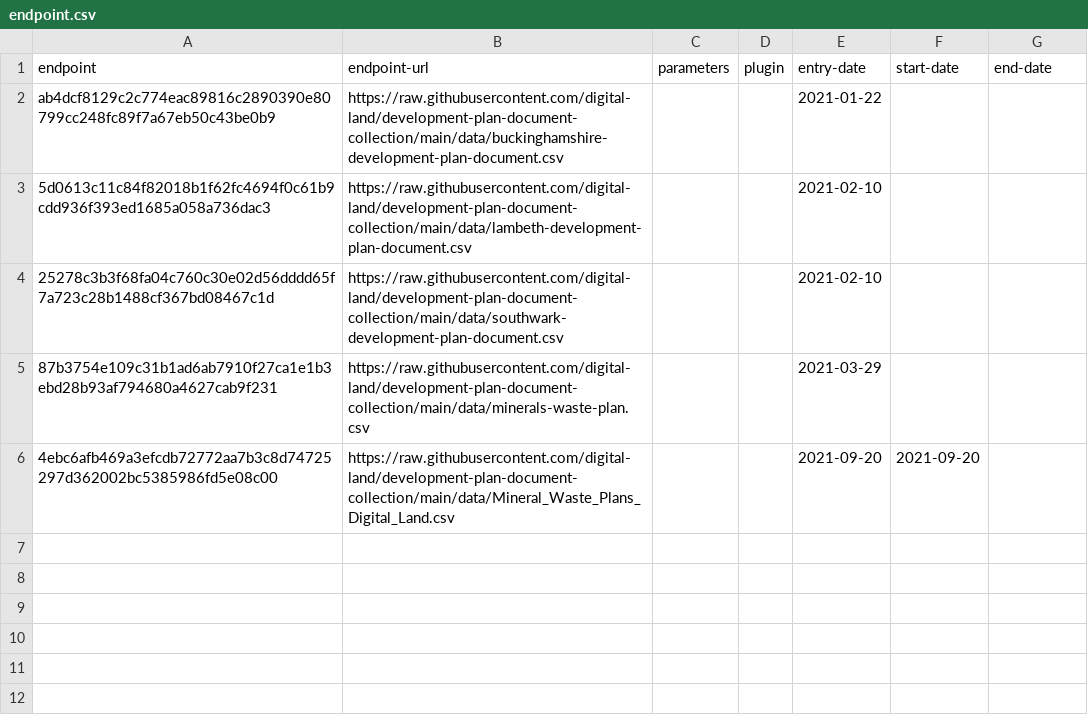
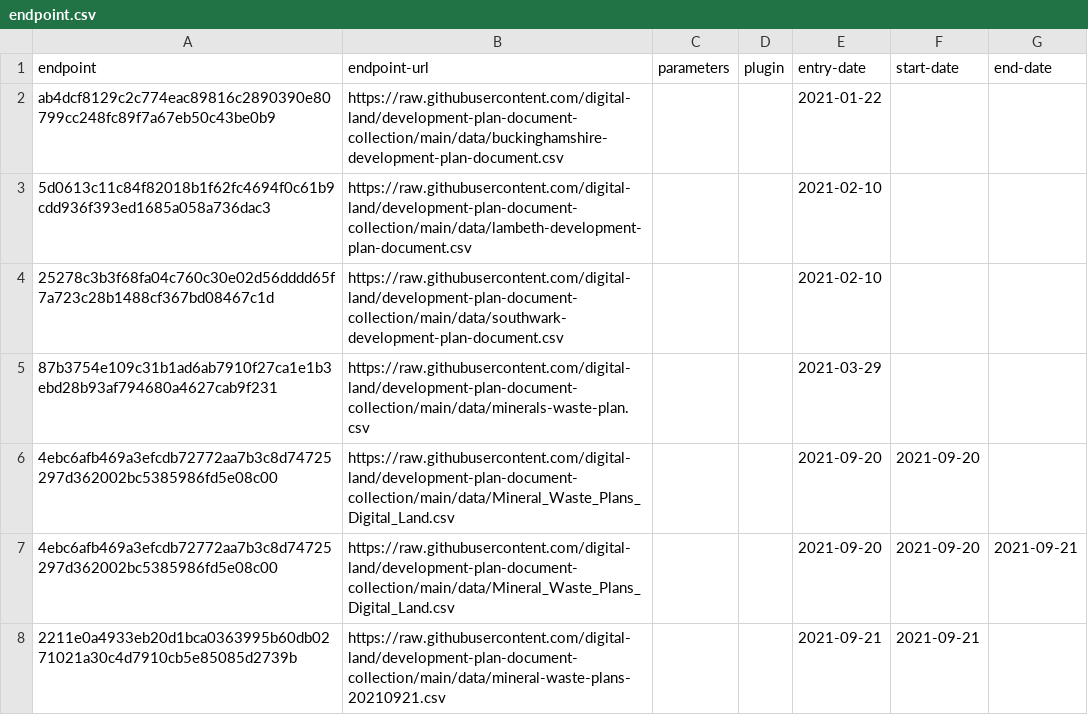
Before and after one commit to digital-land/development-plan-document-collection, a CSV file: collection/endpoint.csv, drawn as a sheet.

Commit message:
renames the minerals and waste doc file

```diff
--- a/collection/endpoint.csv
+++ b/collection/endpoint.csv
@@ -6 +6,3 @@ ab4dcf8129c2c774eac89816c2890390e80799cc248fc89f7a67eb50c43be0b9,https://raw.git
 4ebc6afb469a3efcdb72772aa7b3c8d74725297d362002bc5385986fd5e08c00,https://raw.githubusercontent.com/digital-land/development-plan-document-collection/main/data/Mineral_Waste_Plans_Digital_Land.csv,,,2021-09-20,2021-09-20,
+4ebc6afb469a3efcdb72772aa7b3c8d74725297d362002bc5385986fd5e08c00,https://raw.githubusercontent.com/digital-land/development-plan-document-collection/main/data/Mineral_Waste_Plans_Digital_Land.csv,,,2021-09-20,2021-09-20,2021-09-21
+2211e0a4933eb20d1bca0363995b60db0271021a30c4d7910cb5e85085d2739b,https://raw.githubusercontent.com/digital-land/development-plan-document-collection/main/data/mineral-waste-plans-20210921.csv,,,2021-09-21,2021-09-21,
```
Also changed, not shown: collection/source.csv, 1 other file.
